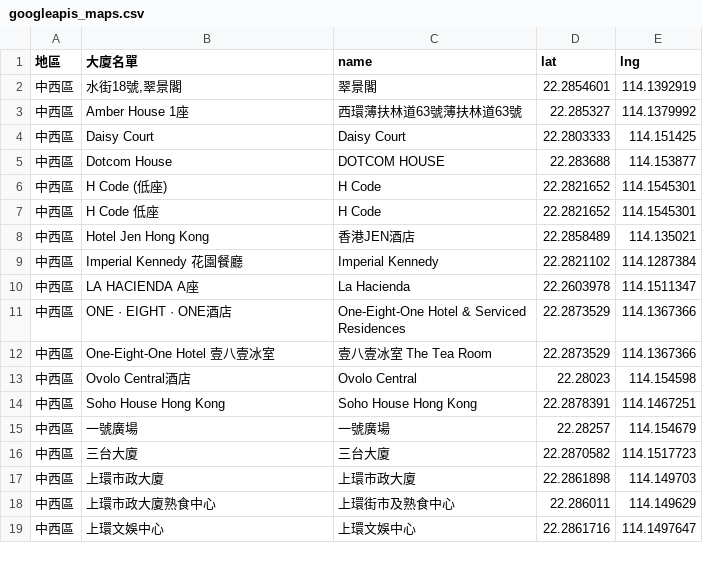
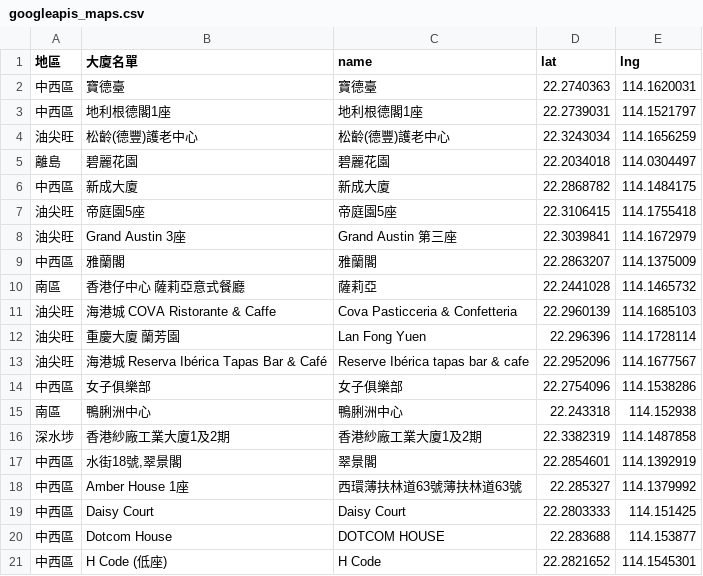
Before and after one commit to covid-hk/covid-hk.github.io, a CSV file: googleapis_maps.csv, drawn as a sheet; only a part is shown; the shorter side is filled out with more unchanged rows; the diff names each change by its address in the sheet, - before the commit and + after, or states it on an @@ line.

Commit message:
Update googleapis_maps.csv

```diff
--- a/googleapis_maps.csv
+++ b/googleapis_maps.csv
+row 2: 中西區 | 寶德臺 | 寶德臺 | 22.2740363 | 114.1620031
+row 3: 中西區 | 地利根德閣1座 | 地利根德閣1座 | 22.2739031 | 114.1521797
+row 4: 油尖旺 | 松齡(德豐)護老中心 | 松齡(德豐)護老中心 | 22.3243034 | 114.1656259
+row 5: 離島 | 碧麗花園 | 碧麗花園 | 22.2034018 | 114.0304497
+row 6: 中西區 | 新成大廈 | 新成大廈 | 22.2868782 | 114.1484175
+row 7: 油尖旺 | 帝庭園5座 | 帝庭園5座 | 22.3106415 | 114.1755418
+row 8: 油尖旺 | Grand Austin 3座 | Grand Austin 第三座 | 22.3039841 | 114.1672979
+row 9: 中西區 | 雅蘭閣 | 雅蘭閣 | 22.2863207 | 114.1375009
+row 10: 南區 | 香港仔中心 薩莉亞意式餐廳 | 薩莉亞 | 22.2441028 | 114.1465732
+row 11: 油尖旺 | 海港城 COVA Ristorante & Caffe | Cova Pasticceria & Confetteria | 22.2960139 | 114.1685103
+row 12: 油尖旺 | 重慶大廈 蘭芳園 | Lan Fong Yuen | 22.296396 | 114.1728114
+row 13: 油尖旺 | 海港城 Reserva Ibérica Tapas Bar & Café | Reserve Ibérica tapas bar & cafe | 22.2952096 | 114.1677567
+row 14: 中西區 | 女子俱樂部 | 女子俱樂部 | 22.2754096 | 114.1538286
+row 15: 南區 | 鴨脷洲中心 | 鴨脷洲中心 | 22.243318 | 114.152938
+row 16: 深水埗 | 香港紗廠工業大廈1及2期 | 香港紗廠工業大廈1及2期 | 22.3382319 | 114.1487858
```
